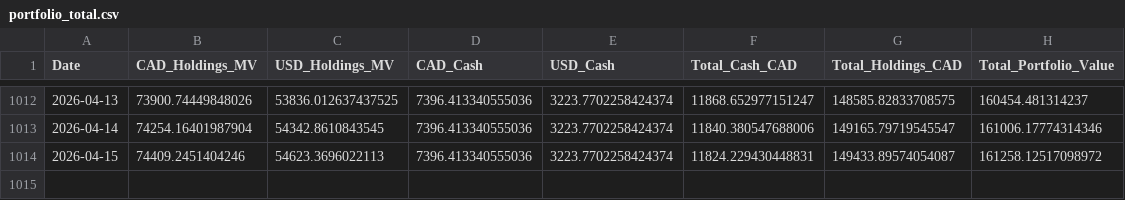
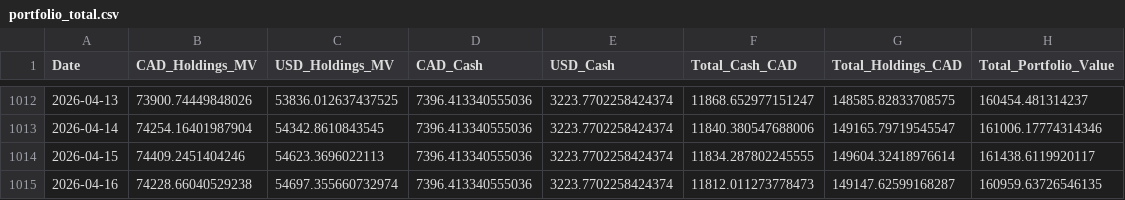
Before and after one commit to DFIC-Quant-Fund/Fund-Monitor, a CSV file: data/benchmark/output/portfolio_total.csv, drawn as a sheet; only a part is shown, gaps mark what is left out.

```diff
--- a/data/benchmark/output/portfolio_total.csv
+++ b/data/benchmark/output/portfolio_total.csv
@@ -1013,2 +1013,3 @@ Date,CAD_Holdings_MV,USD_Holdings_MV,CAD_Cash,USD_Cash,Total_Cash_CAD,Total_Hold
 2026-04-14,74254.16401987904,54342.8610843545,7396.413340555036,3223.7702258424374,11840.380547688006,149165.79719545547,161006.17774314346
-2026-04-15,74409.2451404246,54623.3696022113,7396.413340555036,3223.7702258424374,11824.229430448831,149433.89574054087,161258.12517098972
+2026-04-15,74409.2451404246,54623.3696022113,7396.413340555036,3223.7702258424374,11834.287802245555,149604.32418976614,161438.6119920117
+2026-04-16,74228.66040529238,54697.355660732974,7396.413340555036,3223.7702258424374,11812.011273778473,149147.62599168287,160959.63726546135
```
Also changed, not shown: data/benchmark/output/daily_holdings.csv, data/core/output/daily_holdings.csv, 11 other files.
